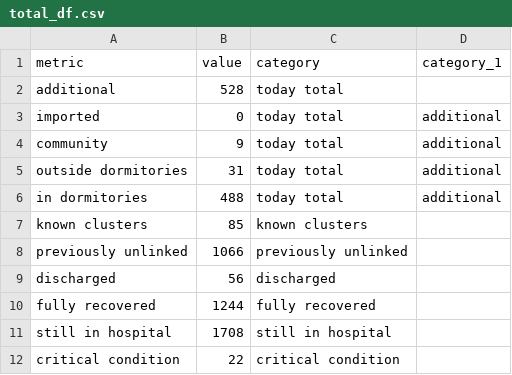
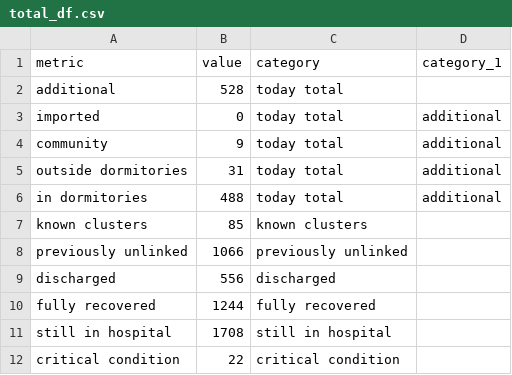
Before and after one commit to noaihere/dailydata, a CSV file: total_df.csv, drawn as a sheet.

Commit message:
'update'

```diff
--- a/total_df.csv
+++ b/total_df.csv
@@ -8,3 +8,3 @@ known clusters,85,known clusters,
 previously unlinked,1066,previously unlinked,
-discharged,56,discharged,
+discharged,556,discharged,
 fully recovered,1244,fully recovered,
```
